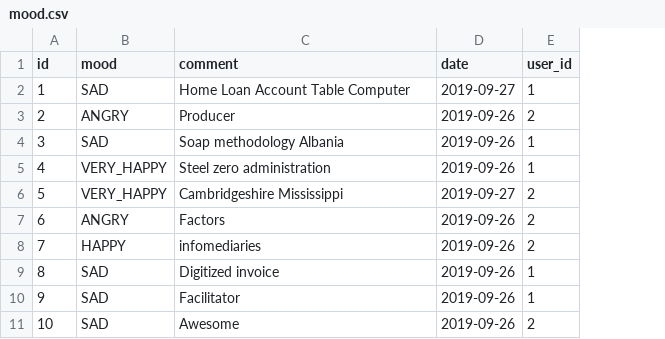
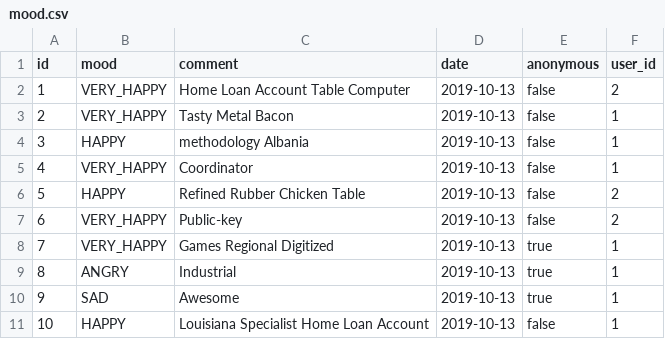
Before and after one commit to kallah94/Moodface, a CSV file: src/main/resources/config/liquibase/fake-data/mood.csv, drawn as a sheet; addresses are those after the commit; the diff names each change by its address in the sheet, - before the commit and + after, or states it on an @@ line.

```diff
--- a/src/main/resources/config/liquibase/fake-data/mood.csv
+++ b/src/main/resources/config/liquibase/fake-data/mood.csv
+column E (anonymous), rows 2-11: false | false | false | false | false | false | true | true | true | false
-B2 (mood): SAD
+B2 (mood): VERY_HAPPY
-D2 (date): 2019-09-27
+D2 (date): 2019-10-13
-F2 (user_id): 1
+F2 (user_id): 2
-B3 (mood): ANGRY
+B3 (mood): VERY_HAPPY
-C3 (comment): Producer
+C3 (comment): Tasty Metal Bacon
-D3:D5 (date): 2019-09-26
+D3:D5 (date): 2019-10-13
-F3 (user_id): 2
+F3 (user_id): 1
-B4 (mood): SAD
+B4 (mood): HAPPY
-C4 (comment): Soap methodology Albania
+C4 (comment): methodology Albania
-C5 (comment): Steel zero administration
+C5 (comment): Coordinator
-B6 (mood): VERY_HAPPY
+B6 (mood): HAPPY
-C6 (comment): Cambridgeshire Mississippi
+C6 (comment): Refined Rubber Chicken Table
-D6 (date): 2019-09-27
+D6 (date): 2019-10-13
-B7 (mood): ANGRY
+B7 (mood): VERY_HAPPY
-C7 (comment): Factors
+C7 (comment): Public-key
-D7:D11 (date): 2019-09-26
+D7:D11 (date): 2019-10-13
-B8 (mood): HAPPY
+B8 (mood): VERY_HAPPY
-C8 (comment): infomediaries
+C8 (comment): Games Regional Digitized
-F8 (user_id): 2
+F8 (user_id): 1
-B9 (mood): SAD
+B9 (mood): ANGRY
-C9 (comment): Digitized invoice
+C9 (comment): Industrial
-C10 (comment): Facilitator
+C10 (comment): Awesome
-B11 (mood): SAD
+B11 (mood): HAPPY
-C11 (comment): Awesome
+C11 (comment): Louisiana Specialist Home Loan Account
-F11 (user_id): 2
+F11 (user_id): 1
```
Also changed, not shown: 27 other files.
